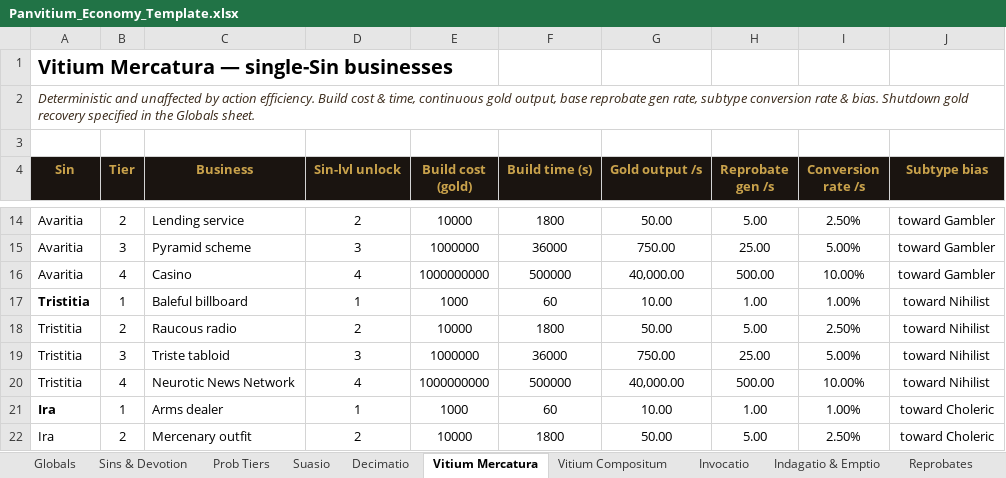
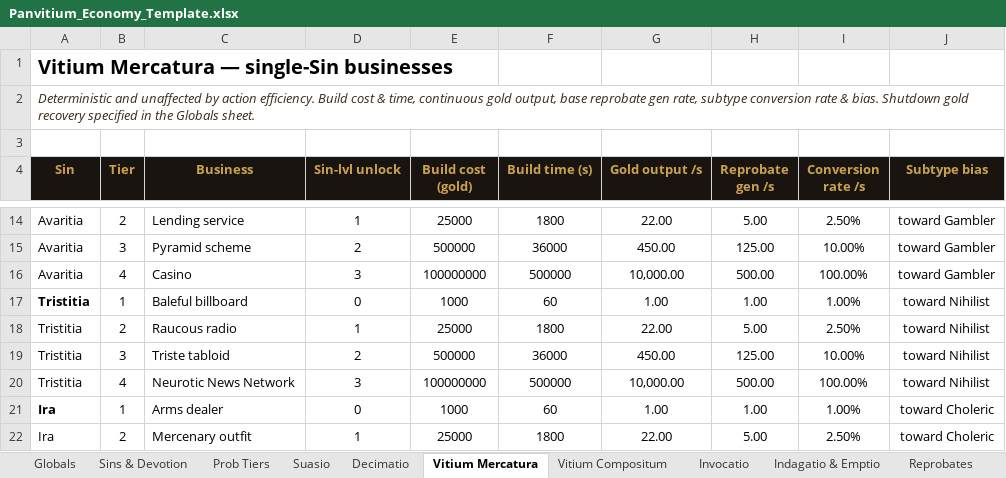
Before and after one commit to PrietoAmigo/panvitium, an Excel workbook: docs/Panvitium_Economy_Template.xlsx, sheet Vitium Mercatura, drawn as a sheet; only a part is shown, gaps mark what is left out; values as stored, in another font and other column widths than the file's, no borders; the diff covers the shown part only; the diff names each change by its address in the sheet, - before the commit and + after, or states it on an @@ line.

```diff
--- a/docs/Panvitium_Economy_Template.xlsx (sheet Vitium Mercatura)
+++ b/docs/Panvitium_Economy_Template.xlsx (sheet Vitium Mercatura)
-D14 (Sin-lvl unlock): 2
+D14 (Sin-lvl unlock): 1
-E14 (Build cost (gold)): 10000
+E14 (Build cost (gold)): 25000
-G14 (Gold output /s): 50.00
+G14 (Gold output /s): 22.00
-D15 (Sin-lvl unlock): 3
+D15 (Sin-lvl unlock): 2
-E15 (Build cost (gold)): 1000000
+E15 (Build cost (gold)): 500000
-G15 (Gold output /s): 750.00
+G15 (Gold output /s): 450.00
-H15 (Reprobate gen /s): 25.00
+H15 (Reprobate gen /s): 125.00
-I15 (Conversion rate /s): 5.00%
+I15 (Conversion rate /s): 10.00%
-D16 (Sin-lvl unlock): 4
+D16 (Sin-lvl unlock): 3
-E16 (Build cost (gold)): 1000000000
+E16 (Build cost (gold)): 100000000
-G16 (Gold output /s): 40,000.00
+G16 (Gold output /s): 10,000.00
-I16 (Conversion rate /s): 10.00%
+I16 (Conversion rate /s): 100.00%
-D17 (Sin-lvl unlock): 1
+D17 (Sin-lvl unlock): 0
-G17 (Gold output /s): 10.00
+G17 (Gold output /s): 1.00
-D18 (Sin-lvl unlock): 2
+D18 (Sin-lvl unlock): 1
-E18 (Build cost (gold)): 10000
+E18 (Build cost (gold)): 25000
-G18 (Gold output /s): 50.00
+G18 (Gold output /s): 22.00
-D19 (Sin-lvl unlock): 3
+D19 (Sin-lvl unlock): 2
-E19 (Build cost (gold)): 1000000
+E19 (Build cost (gold)): 500000
-G19 (Gold output /s): 750.00
+G19 (Gold output /s): 450.00
-H19 (Reprobate gen /s): 25.00
+H19 (Reprobate gen /s): 125.00
-I19 (Conversion rate /s): 5.00%
+I19 (Conversion rate /s): 10.00%
-D20 (Sin-lvl unlock): 4
+D20 (Sin-lvl unlock): 3
-E20 (Build cost (gold)): 1000000000
+E20 (Build cost (gold)): 100000000
-G20 (Gold output /s): 40,000.00
+G20 (Gold output /s): 10,000.00
-I20 (Conversion rate /s): 10.00%
+I20 (Conversion rate /s): 100.00%
-D21 (Sin-lvl unlock): 1
+D21 (Sin-lvl unlock): 0
-G21 (Gold output /s): 10.00
+G21 (Gold output /s): 1.00
-D22 (Sin-lvl unlock): 2
+D22 (Sin-lvl unlock): 1
-E22 (Build cost (gold)): 10000
+E22 (Build cost (gold)): 25000
-G22 (Gold output /s): 50.00
+G22 (Gold output /s): 22.00
```
Also changed, not shown: 81 edited cells elsewhere in this sheet, sheet Decimatio, sheet Sins & Devotion, sheet Indagatio & Emptio, sheet Suasio, formulas that keep their value, 3 other files.
